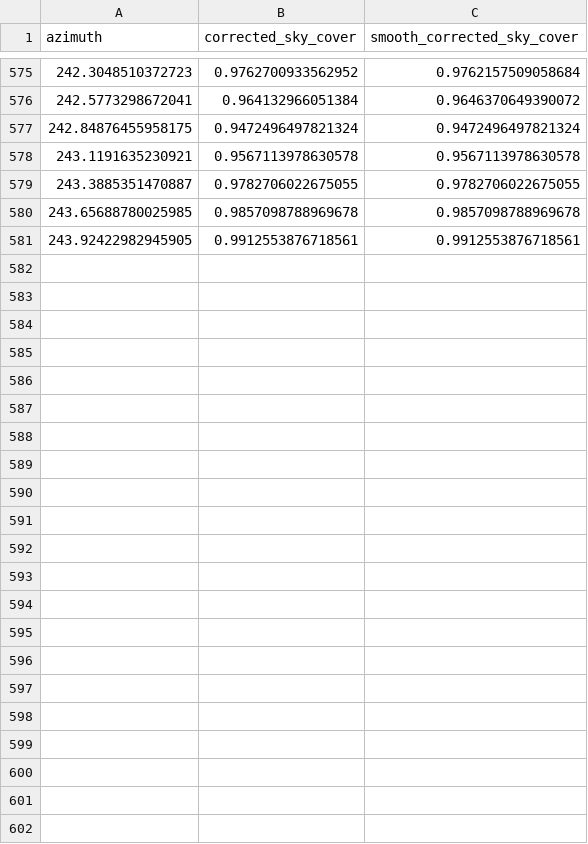
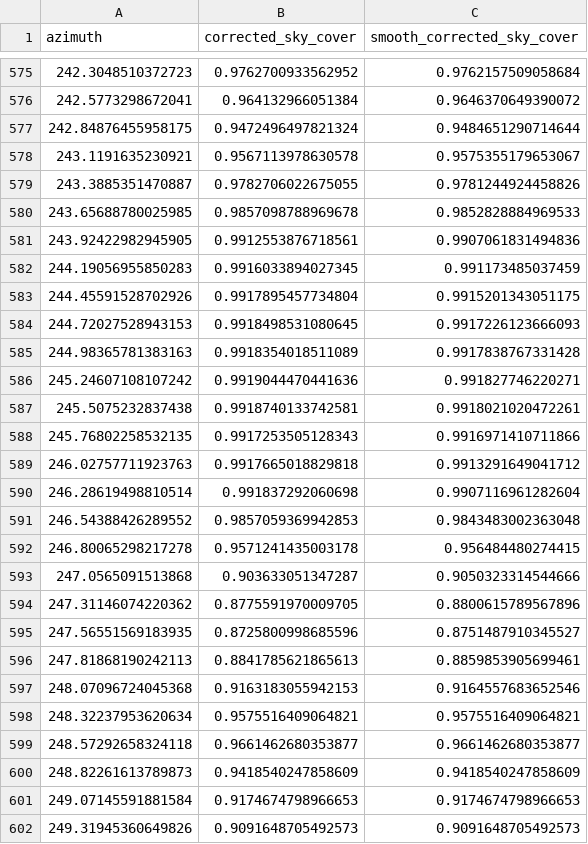
Before and after one commit to KNMI-DataLab/PyTSI, a CSV file: output_data/corrections.csv, drawn as a sheet; only a part is shown, gaps mark what is left out.

```diff
--- a/output_data/corrections.csv
+++ b/output_data/corrections.csv
@@ -576,6 +576,27 @@ azimuth,corrected_sky_cover,smooth_corrected_sky_cover
 242.5773298672041,0.964132966051384,0.9646370649390072
-242.84876455958175,0.9472496497821324,0.9472496497821324
-243.1191635230921,0.9567113978630578,0.9567113978630578
-243.3885351470887,0.9782706022675055,0.9782706022675055
-243.65688780025985,0.9857098788969678,0.9857098788969678
-243.92422982945905,0.9912553876718561,0.9912553876718561
+242.84876455958175,0.9472496497821324,0.9484651290714644
+243.1191635230921,0.9567113978630578,0.9575355179653067
+243.3885351470887,0.9782706022675055,0.9781244924458826
+243.65688780025985,0.9857098788969678,0.9852828884969533
+243.92422982945905,0.9912553876718561,0.9907061831494836
+244.19056955850283,0.9916033894027345,0.991173485037459
+244.45591528702926,0.9917895457734804,0.9915201343051175
+244.72027528943153,0.9918498531080645,0.9917226123666093
+244.98365781383163,0.9918354018511089,0.9917838767331428
+245.24607108107242,0.9919044470441636,0.991827746220271
+245.5075232837438,0.9918740133742581,0.9918021020472261
+245.76802258532135,0.9917253505128343,0.9916971410711866
+246.02757711923763,0.9917665018829818,0.9913291649041712
+246.28619498810514,0.991837292060698,0.9907116961282604
+246.54388426289552,0.9857059369942853,0.9843483002363048
+246.80065298217278,0.9571241435003178,0.956484480274415
+247.0565091513868,0.903633051347287,0.9050323314544666
+247.31146074220362,0.8775591970009705,0.8800615789567896
+247.56551569183935,0.8725800998685596,0.8751487910345527
+247.81868190242113,0.8841785621865613,0.8859853905699461
+248.07096724045368,0.9163183055942153,0.9164557683652546
+248.32237953620634,0.9575516409064821,0.9575516409064821
+248.57292658324118,0.9661462680353877,0.9661462680353877
+248.82261613789873,0.9418540247858609,0.9418540247858609
+249.07145591881584,0.9174674798966653,0.9174674798966653
+249.31945360649826,0.9091648705492573,0.9091648705492573
```
Also changed, not shown: 8 other files.
